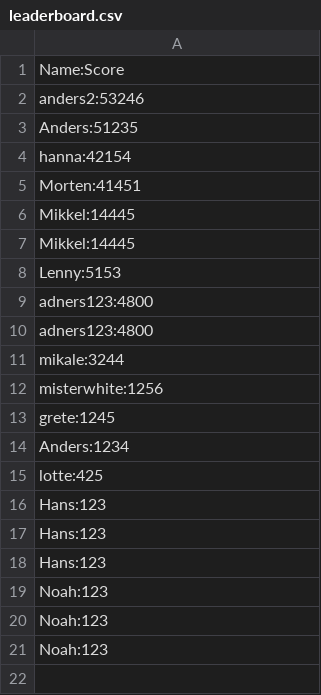
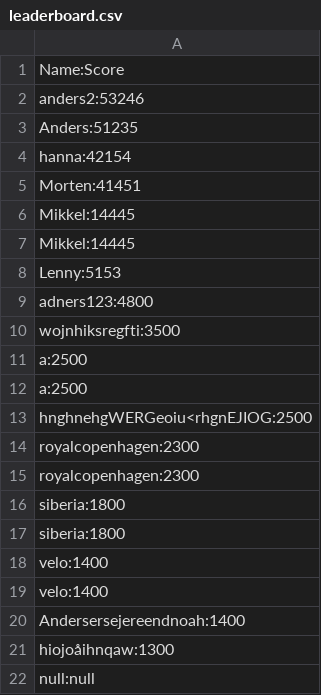
Before and after one commit to mbm1337/SP4_ICE, a CSV file: src/leaderboard.csv, drawn as a sheet.

Commit message:
leaderboard and score updates 4

```diff
--- a/src/leaderboard.csv
+++ b/src/leaderboard.csv
@@ -9,13 +9,14 @@ Lenny:5153
 adners123:4800
-adners123:4800
-mikale:3244
-misterwhite:1256
-grete:1245
-Anders:1234
-lotte:425
-Hans:123
-Hans:123
-Hans:123
-Noah:123
-Noah:123
-Noah:123
+wojnhiksregfti:3500
+a:2500
+a:2500
+hnghnehgWERGeoiu<rhgnEJIOG:2500
+royalcopenhagen:2300
+royalcopenhagen:2300
+siberia:1800
+siberia:1800
+velo:1400
+velo:1400
+Andersersejereendnoah:1400
+hiojoåihnqaw:1300
+null:null
```
Also changed, not shown: 3 other files.
